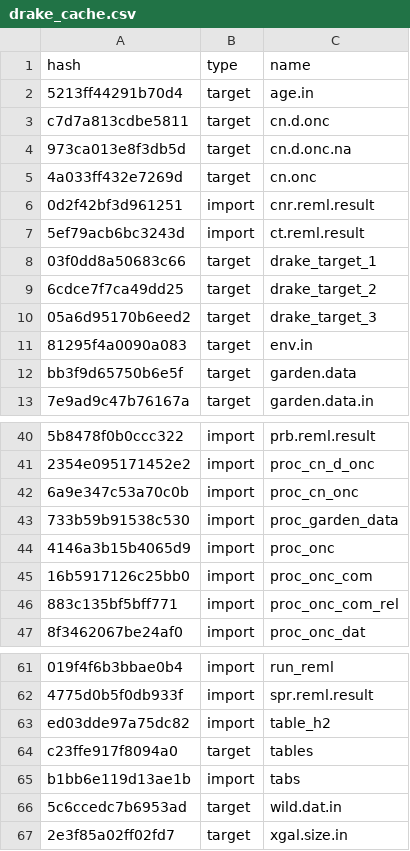
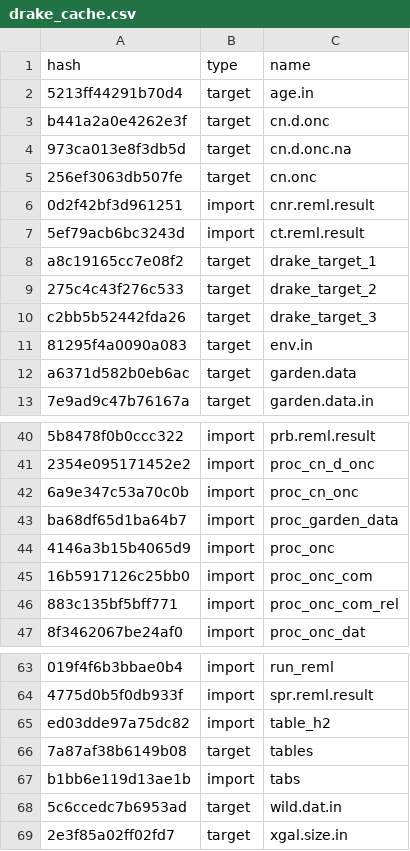
Before and after one commit to ECGen/comgen, a CSV file: drake_cache.csv, drawn as a sheet; only a part is shown, gaps mark what is left out; addresses are those after the commit; the diff covers the shown part only; the diff names each change by its address in the sheet, - before the commit and + after, or states it on an @@ line.

```diff
--- a/drake_cache.csv
+++ b/drake_cache.csv
-A3 (hash): c7d7a813cdbe5811
+A3 (hash): b441a2a0e4262e3f
-A5 (hash): 4a033ff432e7269d
+A5 (hash): 256ef3063db507fe
-A8 (hash): 03f0dd8a50683c66
+A8 (hash): a8c19165cc7e08f2
-A9 (hash): 6cdce7f7ca49dd25
+A9 (hash): 275c4c43f276c533
-A10 (hash): 05a6d95170b6eed2
+A10 (hash): c2bb5b52442fda26
-A12 (hash): bb3f9d65750b6e5f
+A12 (hash): a6371d582b0eb6ac
-A43 (hash): 733b59b91538c530
+A43 (hash): ba68df65d1ba64b7
-A66 (hash): c23ffe917f8094a0
+A66 (hash): 7a87af38b6149b08
```
Also changed, not shown: 2 added rows and 9 edited cells elsewhere in this file, 8 other files.
